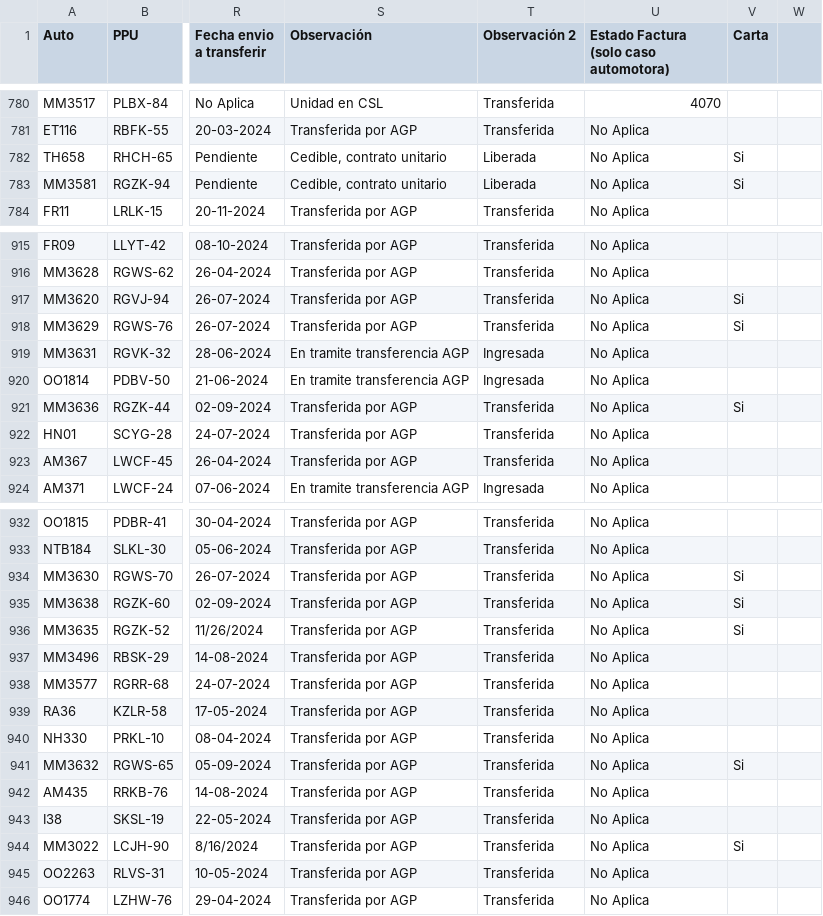
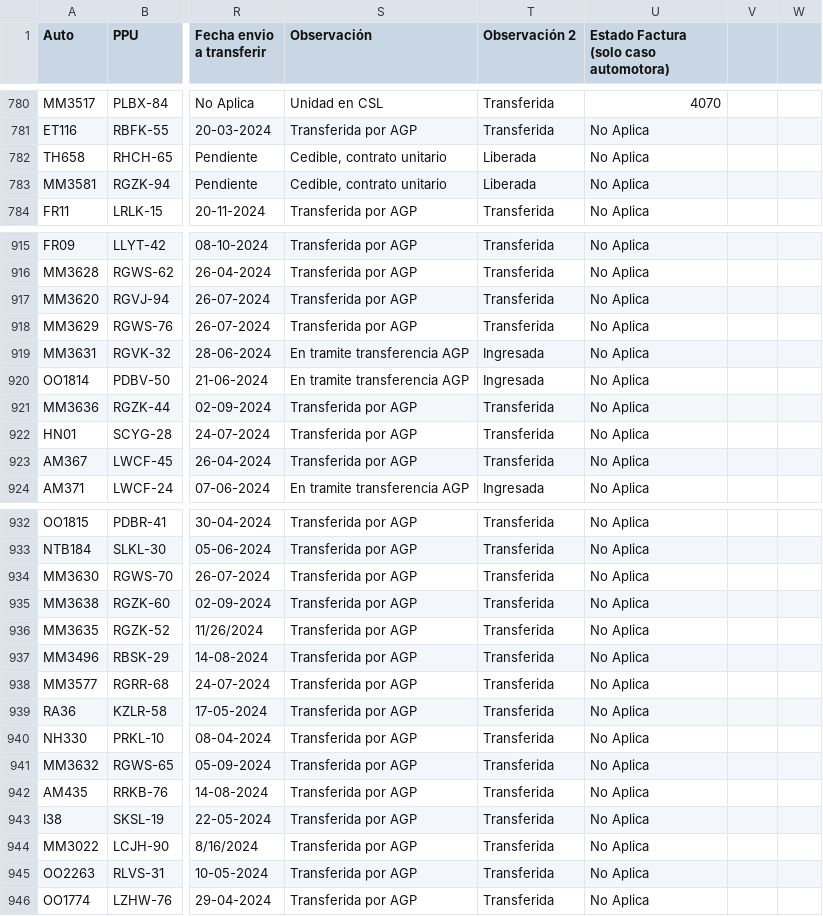
Before and after one commit to SiriusBK1/ventas-2024, a CSV file: ventas 2024.csv, drawn as a sheet; only a part is shown, gaps mark what is left out; the diff covers the shown part only; the diff names each change by its address in the sheet, - before the commit and + after, or states it on an @@ line.

Commit message:
ARCHIVO LIMPIO

```diff
--- a/ventas 2024.csv
+++ b/ventas 2024.csv
-V1: Carta
+V1: (empty)
-V782:V783: Si
+V782:V783: (empty)
-V917:V918: Si
+V917:V918: (empty)
-V921: Si
+V921: (empty)
-V934:V936: Si
+V934:V936: (empty)
-V941: Si
+V941: (empty)
-V944: Si
+V944: (empty)
```
Also changed, not shown: 24 edited cells elsewhere in this file.
